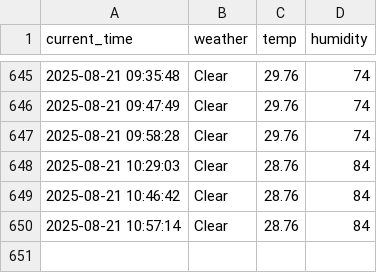
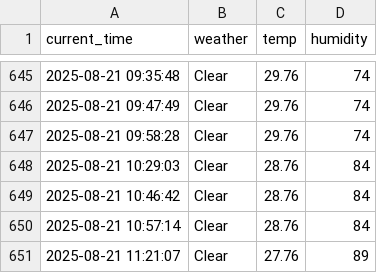
Before and after one commit to GwanHyeongKim/weather, a CSV file: seoul_weather.csv, drawn as a sheet; only a part is shown, gaps mark what is left out; the diff names each change by its address in the sheet, - before the commit and + after, or states it on an @@ line.

```diff
--- a/seoul_weather.csv
+++ b/seoul_weather.csv
+row 651: 2025-08-21 11:21:07 | Clear | 27.76 | 89
```
